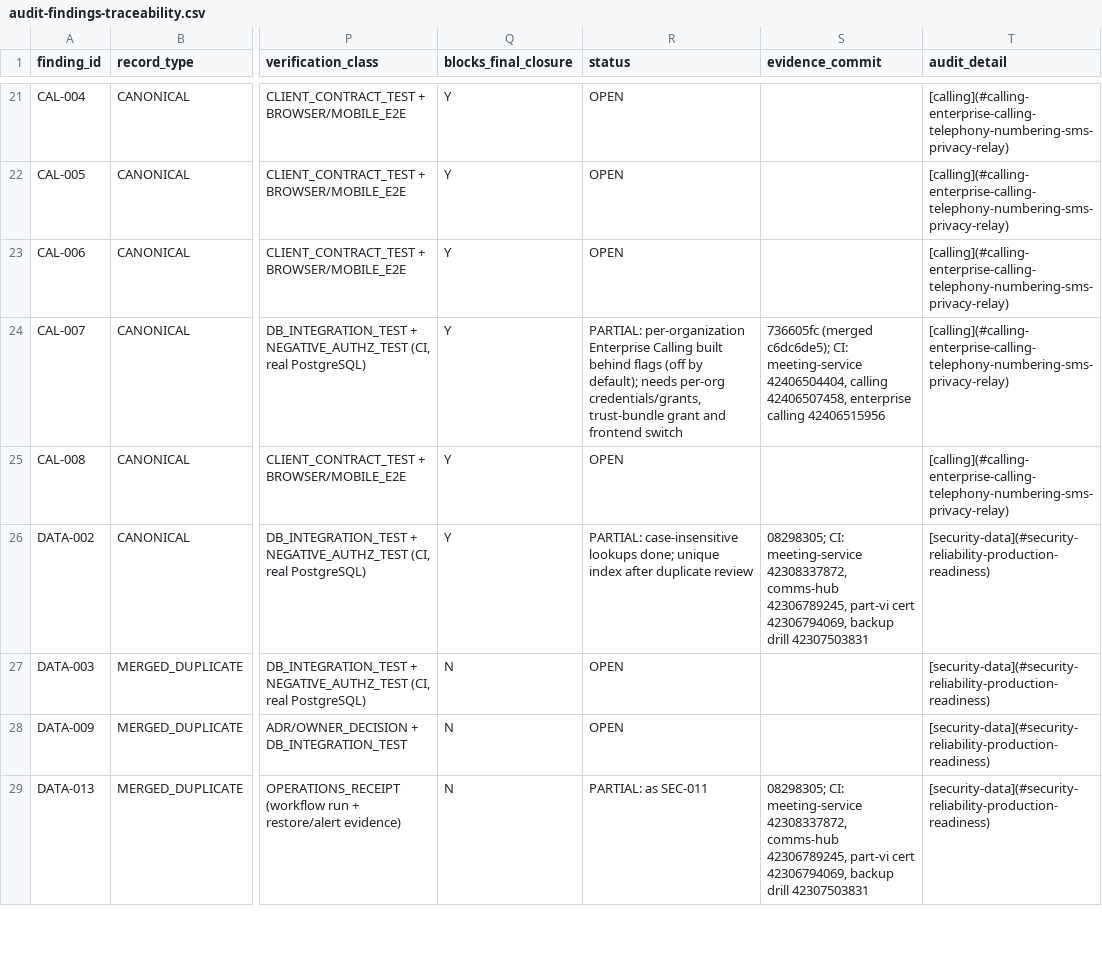
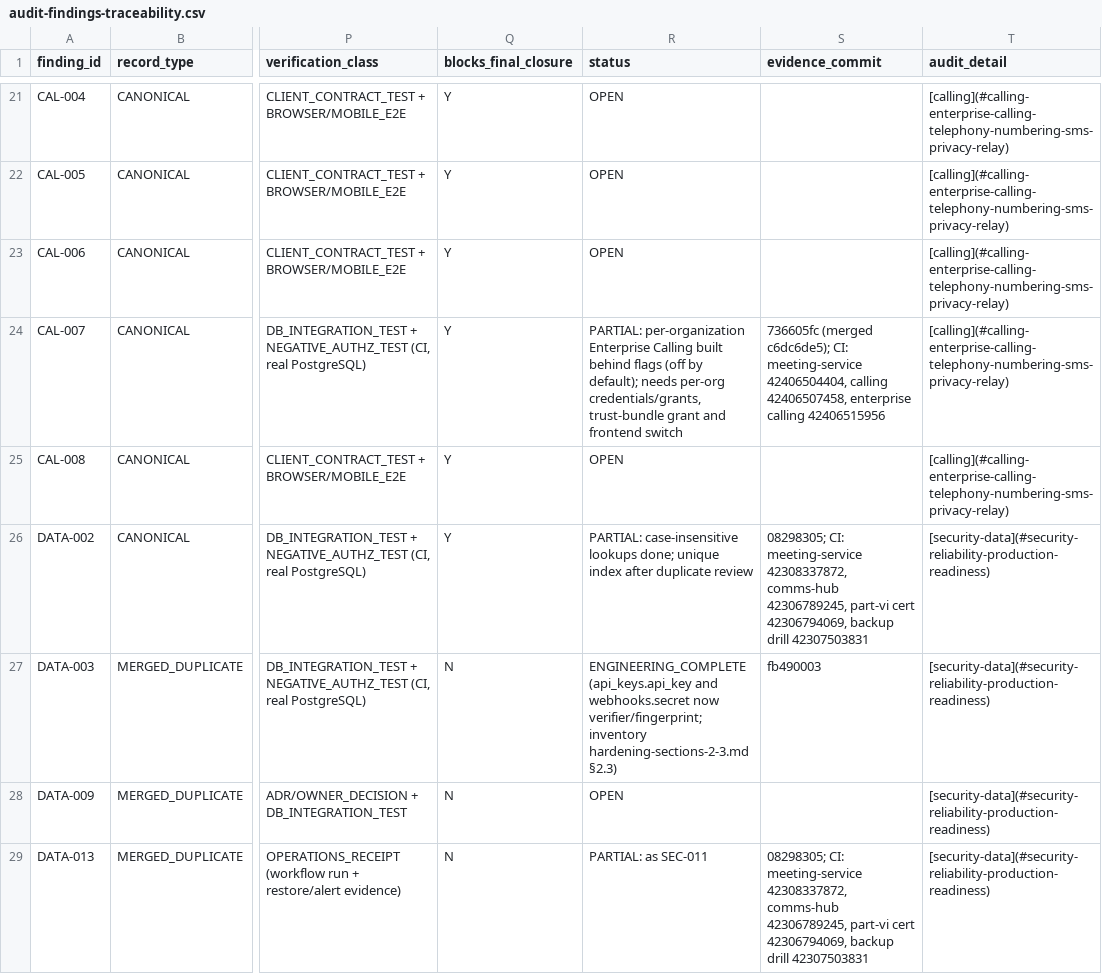
Before and after one commit to CosmicforgeHealthnet/cfmeet, a CSV file: docs/implementation/audit-findings-traceability.csv, drawn as a sheet; only a part is shown, gaps mark what is left out; the diff covers the shown part only; the diff names each change by its address in the sheet, - before the commit and + after, or states it on an @@ line.

```diff
--- a/docs/implementation/audit-findings-traceability.csv
+++ b/docs/implementation/audit-findings-traceability.csv
-R27 (status): OPEN
+R27 (status): ENGINEERING_COMPLETE (api_keys.api_key and webhooks.secret now verifier/fingerprint; inventory hardening-sections-2-3.md §2.3)
-S27 (evidence_commit): (empty)
+S27 (evidence_commit): fb490003
```
Also changed, not shown: 28 edited cells elsewhere in this file, 1 other file.
